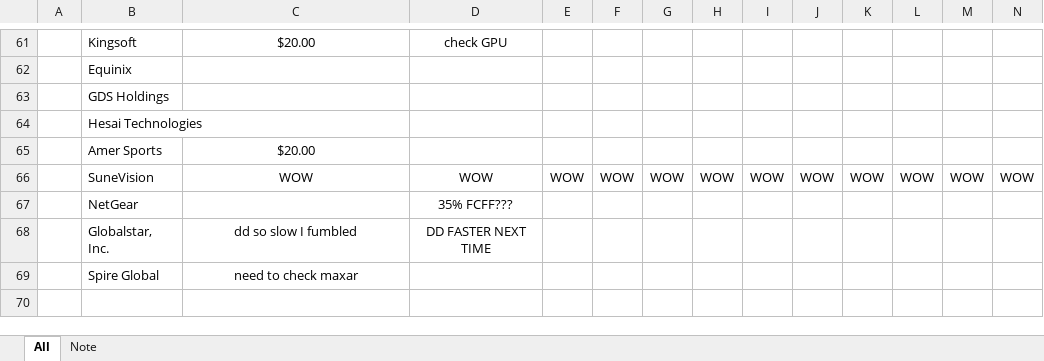
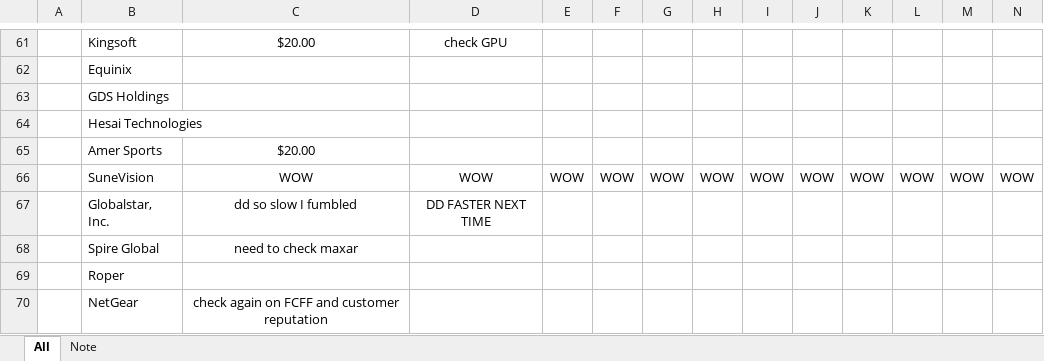
Before and after one commit to bingbongdotcom/modelz, an Excel workbook: Tracker.xlsx, sheet All, drawn as a sheet; only a part is shown, gaps mark what is left out; values as stored, in another font and other column widths than the file's, no borders; removed rows and columns are numbered as before the commit, all else as after; rows hold the shown columns only; the diff names each change by its address in the sheet, - before the commit and + after, or states it on an @@ line.

Commit message:
Update Tracker.xlsx

```diff
--- a/Tracker.xlsx (sheet All)
+++ b/Tracker.xlsx (sheet All)
-row 67:  | NetGear |  | 35% FCFF???
+row 69:  | Roper
+row 70:  | NetGear | check again on FCFF and customer reputation
```
